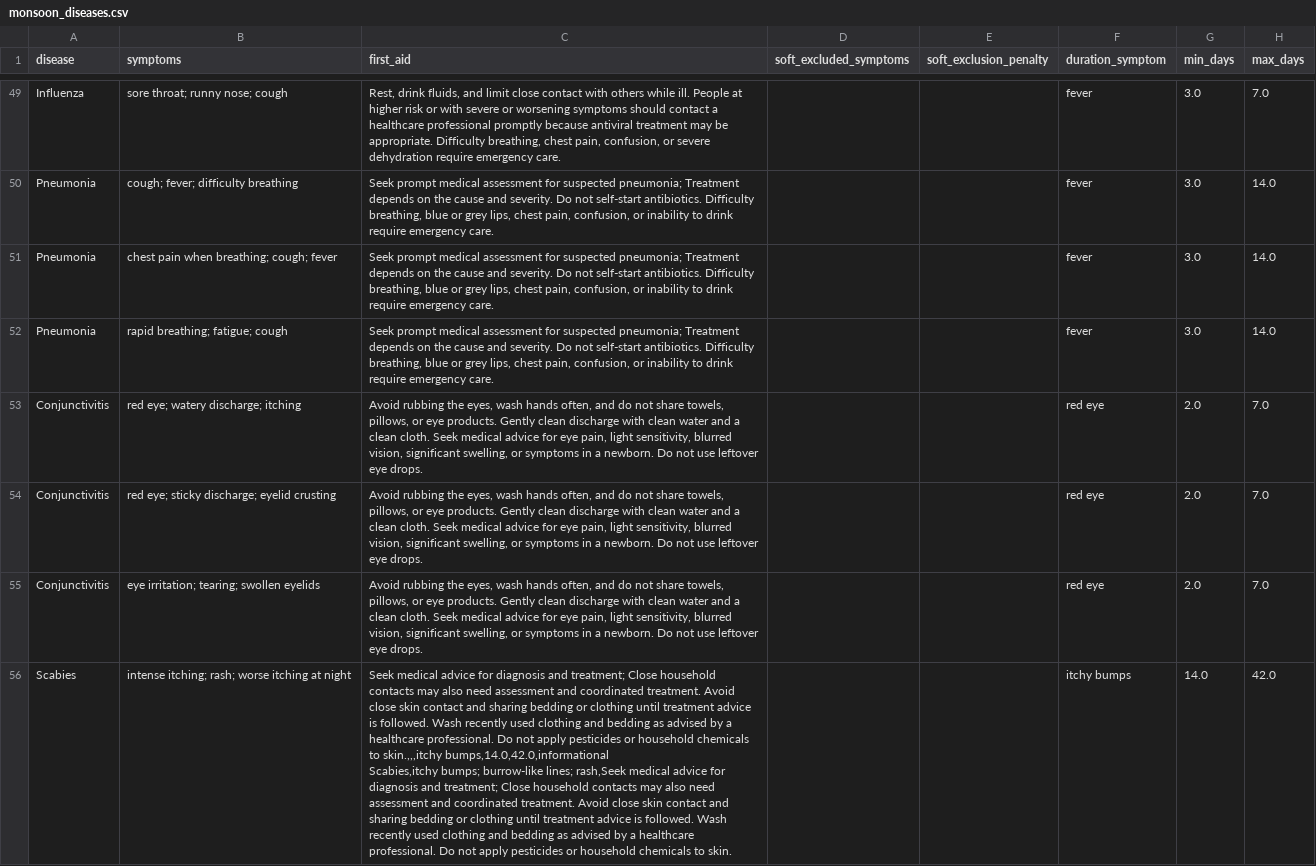
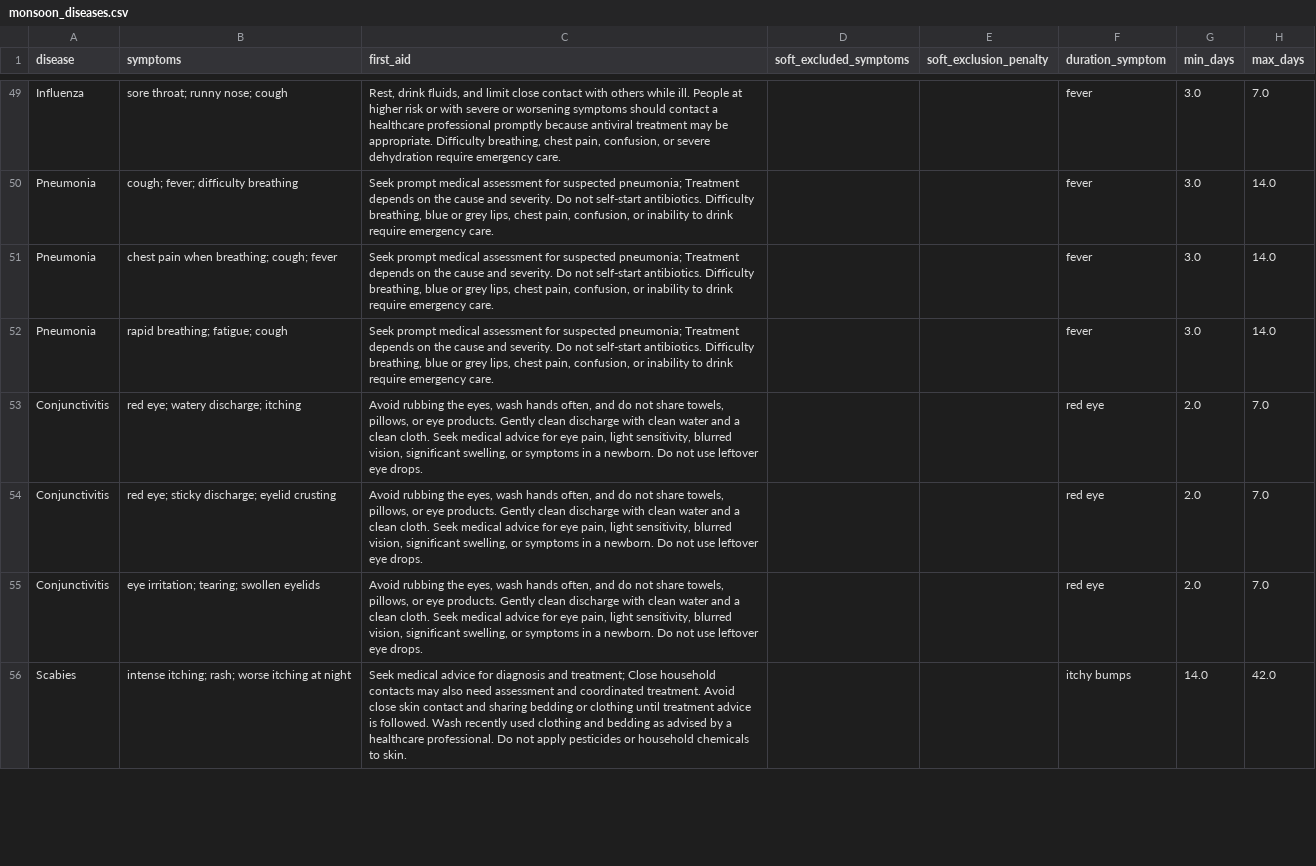
Before and after one commit to RidaRafique/Monsoon-Disease-Expert-System, a CSV file: monsoon_diseases.csv, drawn as a sheet; only a part is shown, gaps mark what is left out; ↵ is a line break in a cell; the diff covers the shown part only; the diff names each change by its address in the sheet, - before the commit and + after, or states it on an @@ line.

Commit message:
Commit 3

```diff
--- a/monsoon_diseases.csv
+++ b/monsoon_diseases.csv
-C56 (first_aid): …chemicals to skin.,,,itchy bumps,14.0,42.0,informational ↵ Scabies,itchy bumps; burrow-like lines; rash,Seek medical advice for diagnosis and treatment; Close household contacts may also need assessment and coordinated treatment. Avoid close skin contact and sharing bedding or clothing until treatment advice is followed. Wash recently used clothing and bedding as advised by a healthcare professional. Do not apply pesticides or household chemicals to skin.
+C56 (first_aid): …chemicals to skin.
```
Also changed, not shown: 2 added rows and 26 edited cells elsewhere in this file.
